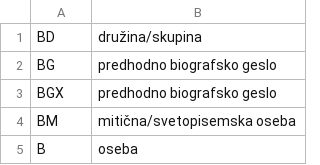
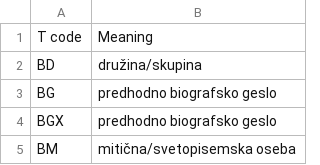
Before and after one commit to clarinsi/DZS-lex, a TSV file: Scripts/DZS-lex.T.tsv, drawn as a sheet; only a part is shown; the shorter side is filled out with more unchanged rows; the diff names each change by its address in the sheet, - before the commit and + after, or states it on an @@ line.

Commit message:
Add header row

```diff
--- a/Scripts/DZS-lex.T.tsv
+++ b/Scripts/DZS-lex.T.tsv
+row 1: T code | Meaning
```
